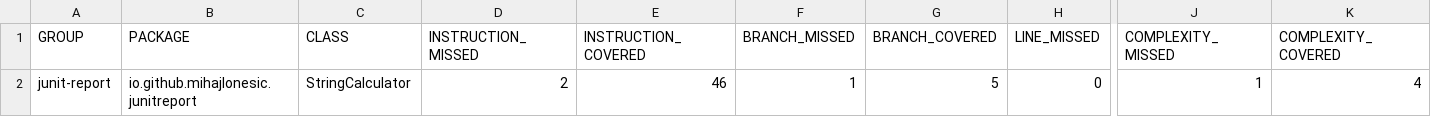
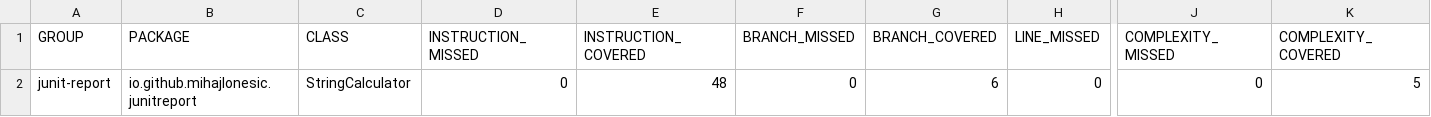
Before and after one commit to MihajloNesic/junit-report-gh, a CSV file: jacoco.csv, drawn as a sheet; only a part is shown, gaps mark what is left out; the diff names each change by its address in the sheet, - before the commit and + after, or states it on an @@ line.

```diff
--- a/jacoco.csv
+++ b/jacoco.csv
-D2 (INSTRUCTION_MISSED): 2
+D2 (INSTRUCTION_MISSED): 0
-E2 (INSTRUCTION_COVERED): 46
+E2 (INSTRUCTION_COVERED): 48
-F2 (BRANCH_MISSED): 1
+F2 (BRANCH_MISSED): 0
-G2 (BRANCH_COVERED): 5
+G2 (BRANCH_COVERED): 6
-J2 (COMPLEXITY_MISSED): 1
+J2 (COMPLEXITY_MISSED): 0
-K2 (COMPLEXITY_COVERED): 4
+K2 (COMPLEXITY_COVERED): 5
```
Also changed, not shown: 7 other files.
